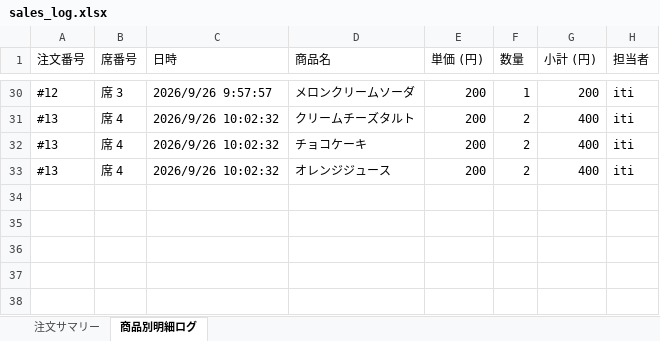
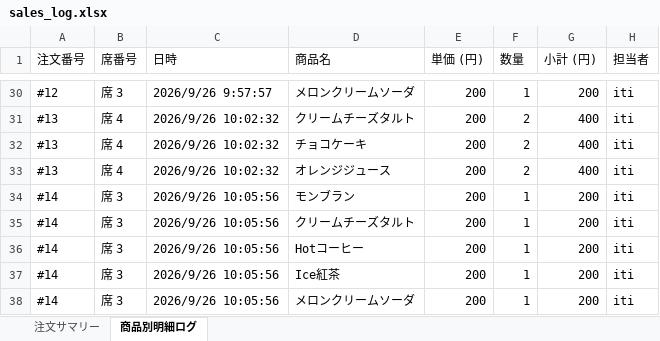
Before and after one commit to issei-desu/olive, an Excel workbook: sales_log.xlsx, sheet 商品別明細ログ, drawn as a sheet; only a part is shown, gaps mark what is left out; values as stored, in another font and other column widths than the file's, no borders; the diff names each change by its address in the sheet, - before the commit and + after, or states it on an @@ line.

Commit message:
Auto-sync sales log to Excel via POS

```diff
--- a/sales_log.xlsx (sheet 商品別明細ログ)
+++ b/sales_log.xlsx (sheet 商品別明細ログ)
+row 34: #14 | 席 3 | 2026/9/26 10:05:56 | モンブラン | 200 | 1 | 200 | iti
+row 35: #14 | 席 3 | 2026/9/26 10:05:56 | クリームチーズタルト | 200 | 1 | 200 | iti
+row 36: #14 | 席 3 | 2026/9/26 10:05:56 | Hotコーヒー | 200 | 1 | 200 | iti
+row 37: #14 | 席 3 | 2026/9/26 10:05:56 | Ice紅茶 | 200 | 1 | 200 | iti
+row 38: #14 | 席 3 | 2026/9/26 10:05:56 | メロンクリームソーダ | 200 | 1 | 200 | iti
```
Also changed, not shown: sheet 注文サマリー.
